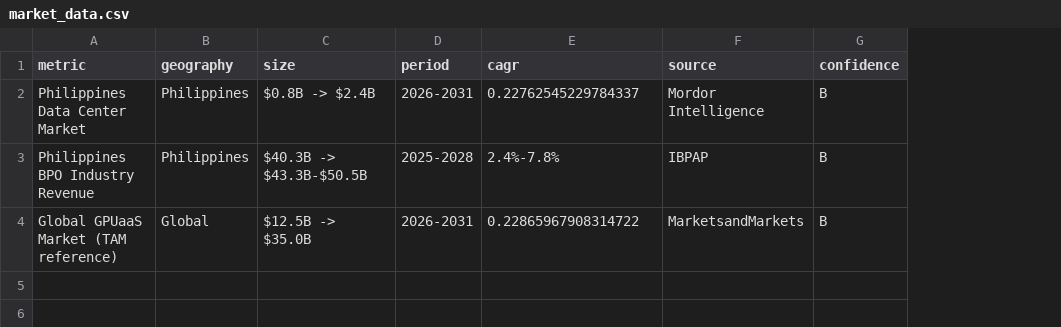
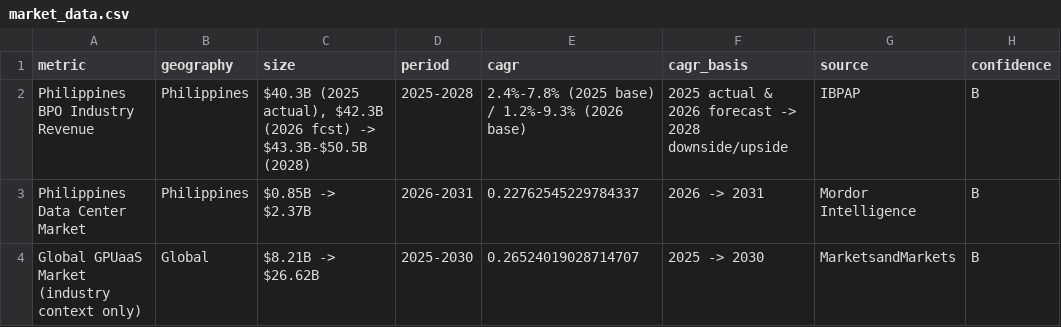
Before and after one commit to wuminmin/ai-monetization, a CSV file: data/market_data.csv, drawn as a sheet; removed rows and columns are numbered as before the commit, all else as after; the diff names each change by its address in the sheet, - before the commit and + after, or states it on an @@ line.

```diff
--- a/data/market_data.csv
+++ b/data/market_data.csv
+column F (cagr_basis), rows 3-4: 2026 -> 2031 | 2025 -> 2030
+row 2: Philippines BPO Industry Revenue | Philippines | $40.3B (2025 actual), $42.3B (2026 fcst) -> $43.3B-$50.5B (2028) | 2025-2028 | 2.4%-7.8% (2025 base) / 1.2%-9.3% (2026 base) | 2025 actual & 2026 forecast -> 2028 downside/upside | IBPAP | B
-C3 (size): $0.8B -> $2.4B
+C3 (size): $0.85B -> $2.37B
-row 3: Philippines BPO Industry Revenue | Philippines | $40.3B -> $43.3B-$50.5B | 2025-2028 | 2.4%-7.8% | IBPAP | B
-A4 (metric): Global GPUaaS Market (TAM reference)
+A4 (metric): Global GPUaaS Market (industry context only)
-C4 (size): $12.5B -> $35.0B
+C4 (size): $8.21B -> $26.62B
-D4 (period): 2026-2031
+D4 (period): 2025-2030
-E4 (cagr): 0.22865967908314722
+E4 (cagr): 0.26524019028714707
```
Also changed, not shown: data/maas_competitive_pricing.csv, data/sources.csv, 16 other files.
